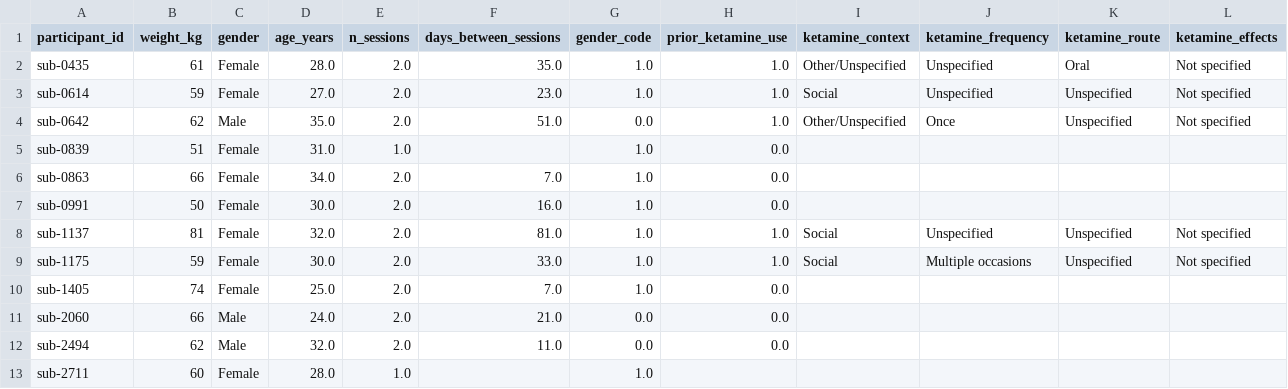
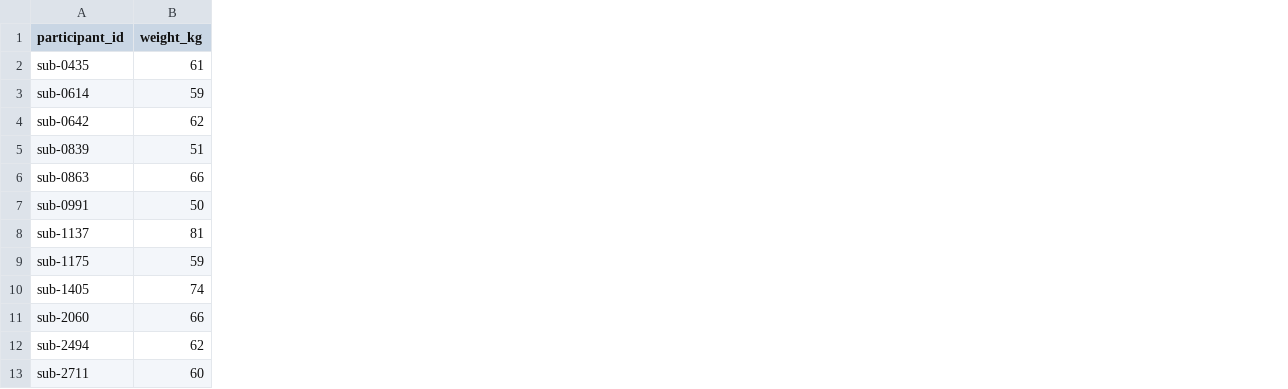
Before and after one commit to noamgoldway/ketamine-pain-dissociation, a CSV file: data/participants.csv, drawn as a sheet; only a part is shown; the diff names each change by its address in the sheet, - before the commit and + after, or states it on an @@ line.

Commit message:
chore: slim data and rename revision paths to supplementary
Remove unused data files, reduce participants.csv to id and weight only,
and rename output/revision and code/revision to supplementary throughout.

```diff
--- a/data/participants.csv
+++ b/data/participants.csv
-column C (gender), rows 2-13: Female | Female | Male | Female | Female | Female | Female | Female | Female | Male | Male | Female
-column D (age_years), rows 2-13: 28.0 | 27.0 | 35.0 | 31.0 | 34.0 | 30.0 | 32.0 | 30.0 | 25.0 | 24.0 | 32.0 | 28.0
-column E (n_sessions), rows 2-13: 2.0 | 2.0 | 2.0 | 1.0 | 2.0 | 2.0 | 2.0 | 2.0 | 2.0 | 2.0 | 2.0 | 1.0
-column F (days_between_sessions), rows 2-12: 35.0 | 23.0 | 51.0 |  | 7.0 | 16.0 | 81.0 | 33.0 | 7.0 | 21.0 | 11.0
-column G (gender_code), rows 2-13: 1.0 | 1.0 | 0.0 | 1.0 | 1.0 | 1.0 | 1.0 | 1.0 | 1.0 | 0.0 | 0.0 | 1.0
-column H (prior_ketamine_use), rows 2-12: 1.0 | 1.0 | 1.0 | 0.0 | 0.0 | 0.0 | 1.0 | 1.0 | 0.0 | 0.0 | 0.0
-column I (ketamine_context), rows 2-9: Other/Unspecified | Social | Other/Unspecified |  |  |  | Social | Social
-column J (ketamine_frequency), rows 2-9: Unspecified | Unspecified | Once |  |  |  | Unspecified | Multiple occasions
-column K (ketamine_route), rows 2-9: Oral | Unspecified | Unspecified |  |  |  | Unspecified | Unspecified
-column L (ketamine_effects), rows 2-9: Not specified | Not specified | Not specified |  |  |  | Not specified | Not specified
```
Also changed, not shown: 29 other files.
